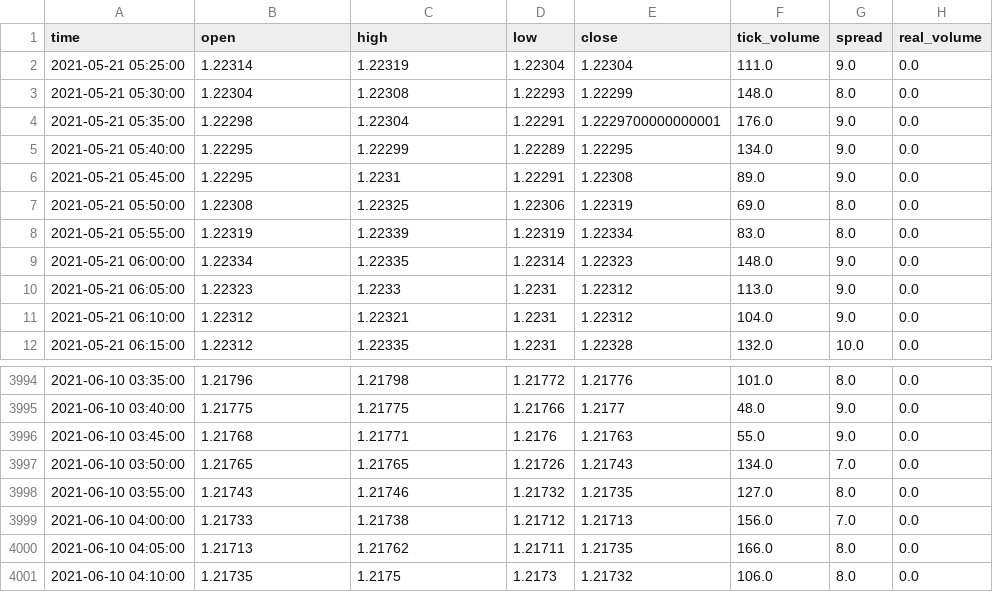
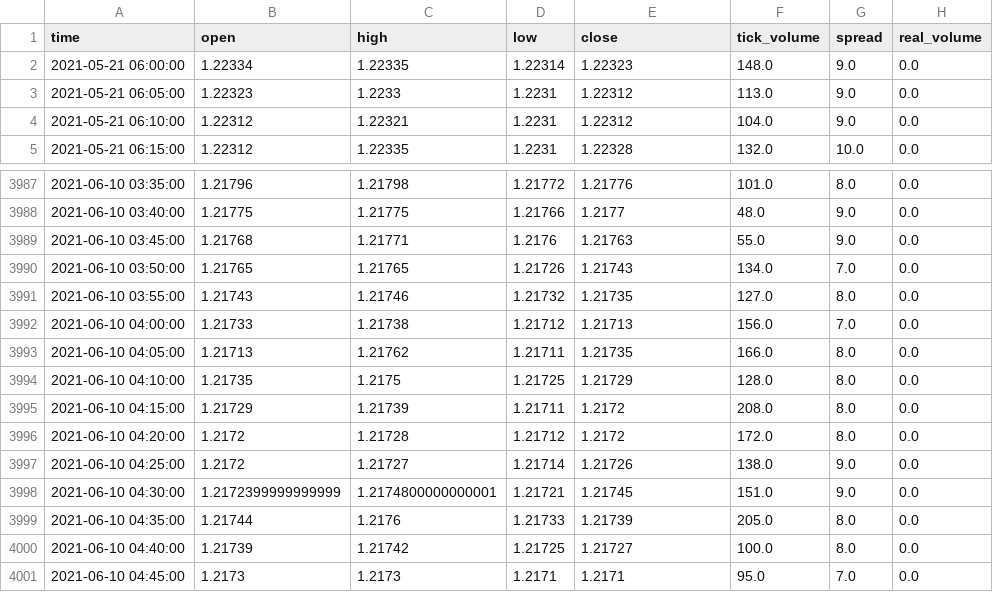
Before and after one commit to dhupee/MetaNgepet, a CSV file: Datasets/EURUSD.csv, drawn as a sheet; only a part is shown, gaps mark what is left out.

```diff
--- a/Datasets/EURUSD.csv
+++ b/Datasets/EURUSD.csv
@@ -1,9 +1,2 @@
 time,open,high,low,close,tick_volume,spread,real_volume
-2021-05-21 05:25:00,1.22314,1.22319,1.22304,1.22304,111.0,9.0,0.0
-2021-05-21 05:30:00,1.22304,1.22308,1.22293,1.22299,148.0,8.0,0.0
-2021-05-21 05:35:00,1.22298,1.22304,1.22291,1.2229700000000001,176.0,9.0,0.0
-2021-05-21 05:40:00,1.22295,1.22299,1.22289,1.22295,134.0,9.0,0.0
-2021-05-21 05:45:00,1.22295,1.2231,1.22291,1.22308,89.0,9.0,0.0
-2021-05-21 05:50:00,1.22308,1.22325,1.22306,1.22319,69.0,8.0,0.0
-2021-05-21 05:55:00,1.22319,1.22339,1.22319,1.22334,83.0,8.0,0.0
 2021-05-21 06:00:00,1.22334,1.22335,1.22314,1.22323,148.0,9.0,0.0
@@ -4000,2 +3993,9 @@ time,open,high,low,close,tick_volume,spread,real_volume
 2021-06-10 04:05:00,1.21713,1.21762,1.21711,1.21735,166.0,8.0,0.0
-2021-06-10 04:10:00,1.21735,1.2175,1.2173,1.21732,106.0,8.0,0.0
+2021-06-10 04:10:00,1.21735,1.2175,1.21725,1.21729,128.0,8.0,0.0
+2021-06-10 04:15:00,1.21729,1.21739,1.21711,1.2172,208.0,8.0,0.0
+2021-06-10 04:20:00,1.2172,1.21728,1.21712,1.2172,172.0,8.0,0.0
+2021-06-10 04:25:00,1.2172,1.21727,1.21714,1.21726,138.0,9.0,0.0
+2021-06-10 04:30:00,1.2172399999999999,1.2174800000000001,1.21721,1.21745,151.0,9.0,0.0
+2021-06-10 04:35:00,1.21744,1.2176,1.21733,1.21739,205.0,8.0,0.0
+2021-06-10 04:40:00,1.21739,1.21742,1.21725,1.21727,100.0,8.0,0.0
+2021-06-10 04:45:00,1.2173,1.2173,1.2171,1.2171,95.0,7.0,0.0
```
Also changed, not shown: 2 other files.
